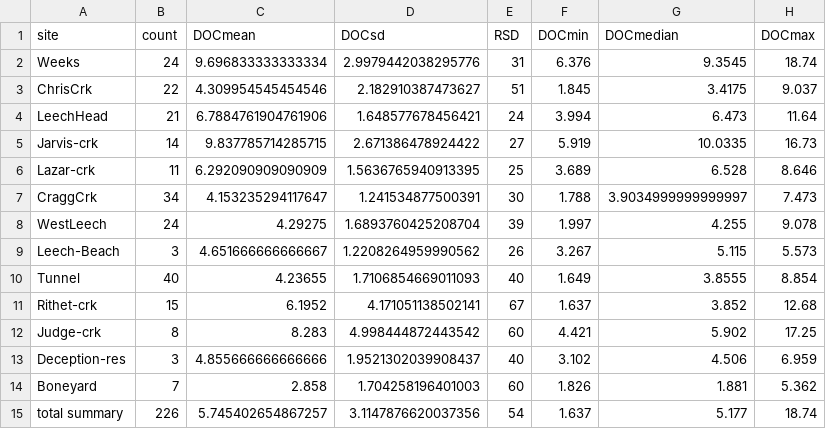
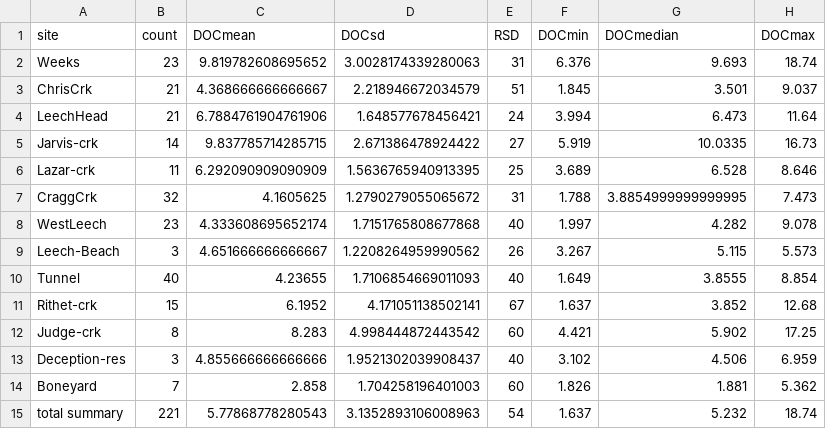
Before and after one commit to HJMcSorley/UBC_MSc_thesis, a CSV file: R-outputs_UBC-forWater-MSc_HMc/tables/DOC-Synoptic_summary.csv, drawn as a sheet.

```diff
--- a/R-outputs_UBC-forWater-MSc_HMc/tables/DOC-Synoptic_summary.csv
+++ b/R-outputs_UBC-forWater-MSc_HMc/tables/DOC-Synoptic_summary.csv
@@ -1,4 +1,4 @@
 site,count,DOCmean,DOCsd,RSD,DOCmin,DOCmedian,DOCmax
-Weeks,24,9.696833333333334,2.9979442038295776,31,6.376,9.3545,18.74
-ChrisCrk,22,4.309954545454546,2.182910387473627,51,1.845,3.4175,9.037
+Weeks,23,9.819782608695652,3.0028174339280063,31,6.376,9.693,18.74
+ChrisCrk,21,4.368666666666667,2.218946672034579,51,1.845,3.501,9.037
 LeechHead,21,6.7884761904761906,1.648577678456421,24,3.994,6.473,11.64
@@ -6,4 +6,4 @@ Jarvis-crk,14,9.837785714285715,2.671386478924422,27,5.919,10.0335,16.73
 Lazar-crk,11,6.292090909090909,1.5636765940913395,25,3.689,6.528,8.646
-CraggCrk,34,4.153235294117647,1.241534877500391,30,1.788,3.9034999999999997,7.473
-WestLeech,24,4.29275,1.6893760425208704,39,1.997,4.255,9.078
+CraggCrk,32,4.1605625,1.2790279055065672,31,1.788,3.8854999999999995,7.473
+WestLeech,23,4.333608695652174,1.7151765808677868,40,1.997,4.282,9.078
 Leech-Beach,3,4.651666666666667,1.2208264959990562,26,3.267,5.115,5.573
@@ -14,2 +14,2 @@ Deception-res,3,4.855666666666666,1.9521302039908437,40,3.102,4.506,6.959
 Boneyard,7,2.858,1.704258196401003,60,1.826,1.881,5.362
-total summary,226,5.745402654867257,3.1147876620037356,54,1.637,5.177,18.74
+total summary,221,5.77868778280543,3.1352893106008963,54,1.637,5.232,18.74
```
Also changed, not shown: R-outputs_UBC-forWater-MSc_HMc/tables/DOC-stats_variance-LeveneTests.csv, 17 other files.
